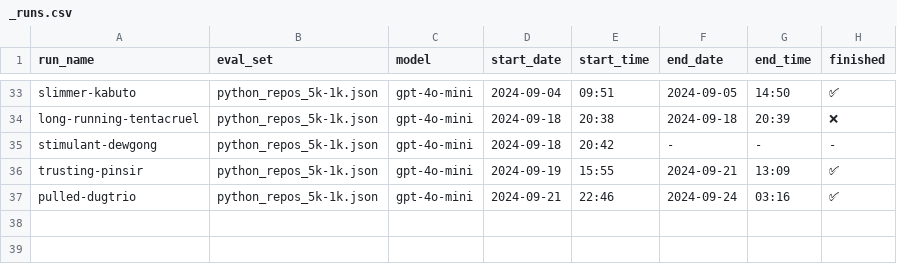
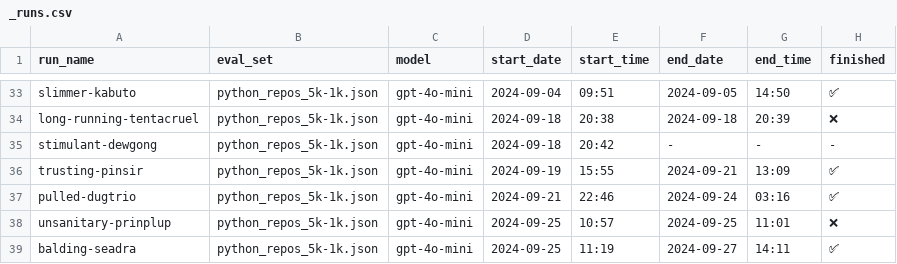
Before and after one commit to LMMilliken/doctest, a CSV file: logs/eval/_runs.csv, drawn as a sheet; only a part is shown, gaps mark what is left out; the diff names each change by its address in the sheet, - before the commit and + after, or states it on an @@ line.

```diff
--- a/logs/eval/_runs.csv
+++ b/logs/eval/_runs.csv
+row 38: unsanitary-prinplup | python_repos_5k-1k.json | gpt-4o-mini | 2024-09-25 | 10:57 | 2024-09-25 | 11:01 | ❌
+row 39: balding-seadra | python_repos_5k-1k.json | gpt-4o-mini | 2024-09-25 | 11:19 | 2024-09-27 | 14:11 | ✅
```
Also changed, not shown: 3 other files.
